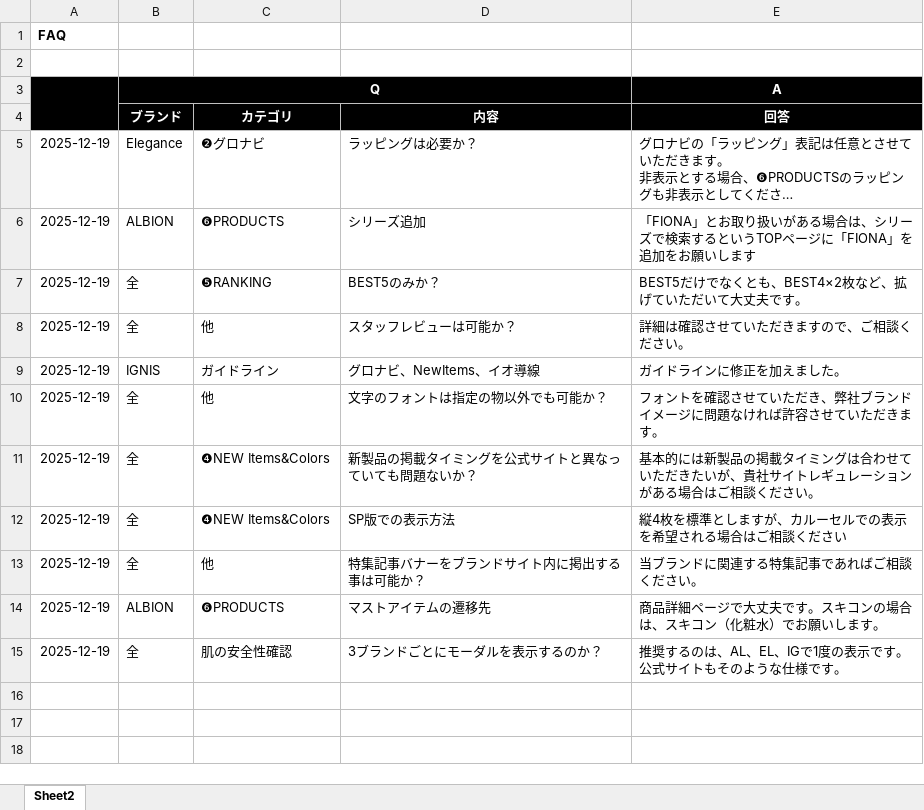
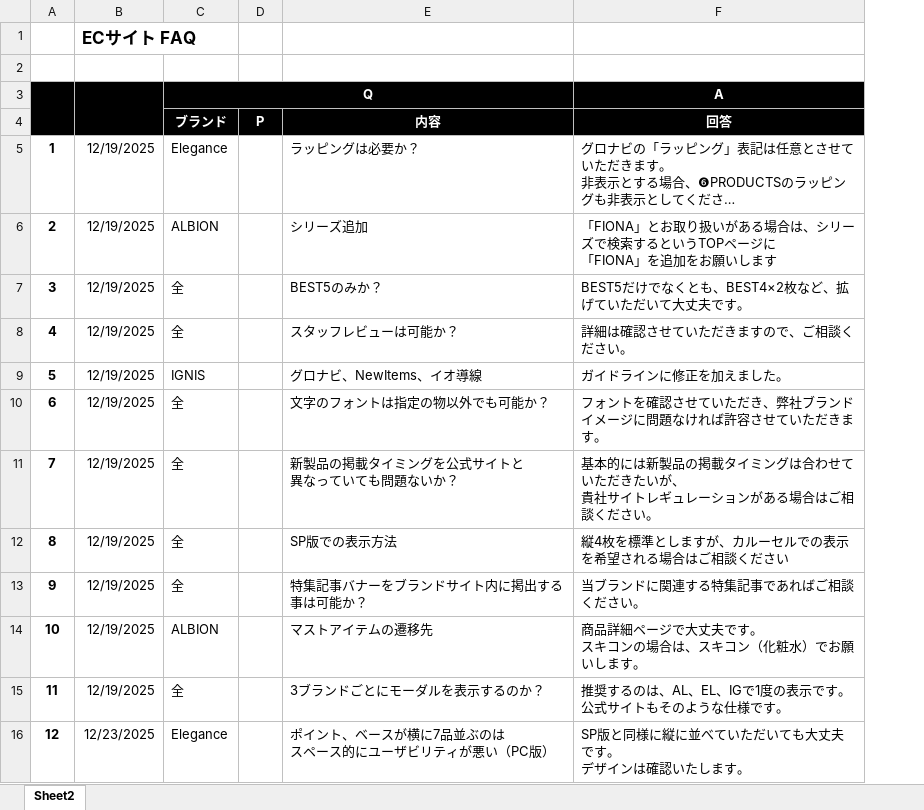
Before and after one commit to perfumerie-sukiya/dawn, an Excel workbook: docs/albion/ガイドラインFAQ.xlsx, sheet Sheet2, drawn as a sheet; only a part is shown; long unchanged cells end in …; values as stored, in another font and other column widths than the file's, no borders; removed rows and columns are numbered as before the commit, all else as after; ↵ is a line break in a cell; the diff covers the shown part only; the diff names each change by its address in the sheet, - before the commit and + after, or states it on an @@ line.

```diff
--- a/docs/albion/ガイドラインFAQ.xlsx (sheet Sheet2)
+++ b/docs/albion/ガイドラインFAQ.xlsx (sheet Sheet2)
-column A, rows 1-15: FAQ |  |  |  | 2025-12-19 | 2025-12-19 | 2025-12-19 | 2025-12-19 | 2025-12-19 | 2025-12-19 | 2025-12-19 | 2025-12-19 | 2025-12-19 | 2025-12-19 | 2025-12-19
+column A, rows 5-15: 1 | 2 | 3 | 4 | 5 | 6 | 7 | 8 | 9 | 10 | 11
+column B, rows 1-15: ECサイト FAQ |  |  |  | 12/19/2025 | 12/19/2025 | 12/19/2025 | 12/19/2025 | 12/19/2025 | 12/19/2025 | 12/19/2025 | 12/19/2025 | 12/19/2025 | 12/19/2025 | 12/19/2025
-column C (カテゴリ), rows 5-15: ❷グロナビ | ❻PRODUCTS | ❺RANKING | 他 | ガイドライン | 他 | ❹NEW Items&Colors | ❹NEW Items&Colors | 他 | ❻PRODUCTS | 肌の安全性確認
+column D (P), empty
-E3 fill: #000000
+E3 fill: none
-F6 (回答): …ページに「FIONA」を…
+F6 (回答): …ページに ↵ 「FIONA」を…
-E11 (内容): 新製品の掲載タイミングを公式サイトと異なっていても問題ないか？
+E11 (内容): 新製品の掲載タイミングを公式サイトと ↵ 異なっていても問題ないか？
-F11 (回答): …たいが、貴社サイ…
+F11 (回答): …たいが、 ↵ 貴社サイ…
-F14 (回答): 商品詳細ページで大丈夫です。スキコンの場合は、スキコン（化粧水）でお願いします。
+F14 (回答): 商品詳細ページで大丈夫です。 ↵ スキコンの場合は、スキコン（化粧水）でお願いします。
-F15 (回答): 推奨するのは、AL、EL、IGで1度の表示です。公式サイトもそのような仕様です。
+F15 (回答): 推奨するのは、AL、EL、IGで1度の表示です。 ↵ 公式サイトもそのような仕様です。
+row 16: 12 | 12/23/2025 | Elegance |  | ポイント、ベースが横に7品並ぶのは ↵ スペース的にユーザビリティが悪い（PC版） | SP版と同様に縦に並べていただいても大丈夫です。 ↵ デザインは確認いたします。
```
Also changed, not shown: 12 added rows elsewhere in this sheet, 42 other files.
